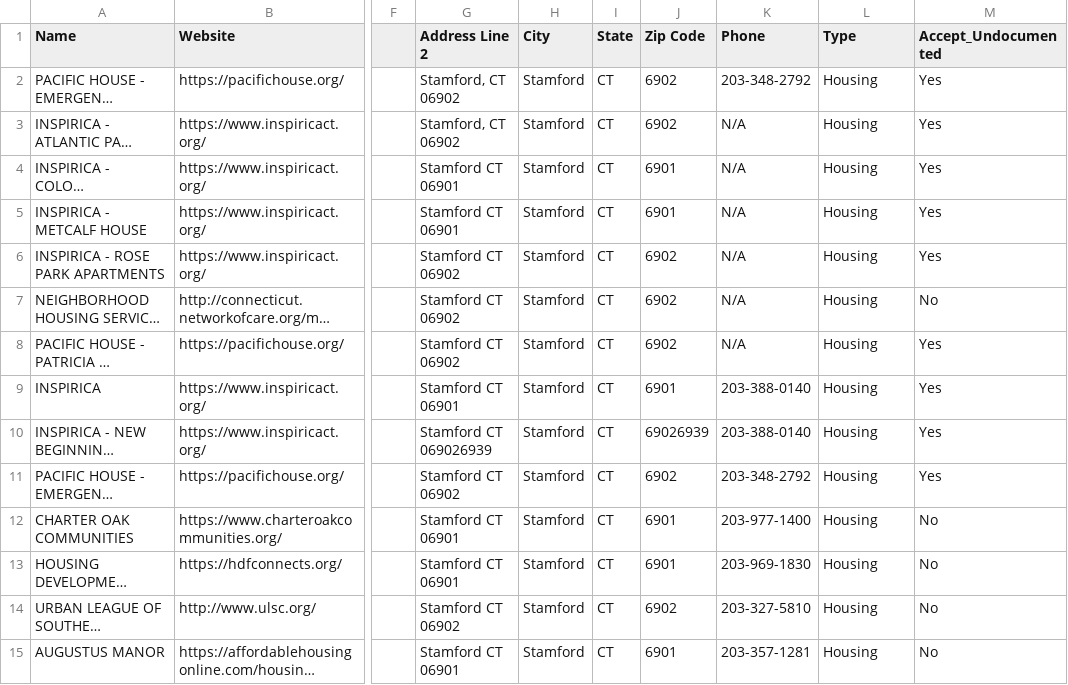
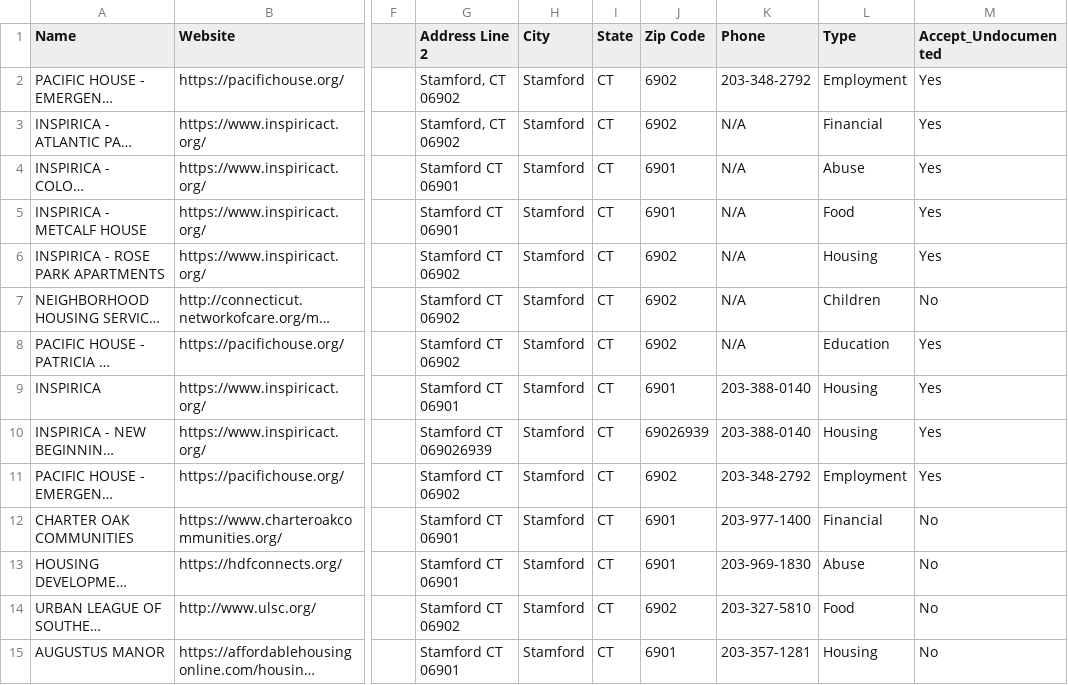
Before and after one commit to aparrado/b1c_asset_mapping, a CSV file: test_data.csv, drawn as a sheet; only a part is shown, gaps mark what is left out; long unchanged cells end in …; the diff covers the shown part only; the diff names each change by its address in the sheet, - before the commit and + after, or states it on an @@ line.

```diff
--- a/test_data.csv
+++ b/test_data.csv
-L2 (Type): Housing
+L2 (Type): Employment
-L3 (Type): Housing
+L3 (Type): Financial
-L4 (Type): Housing
+L4 (Type): Abuse
-L5 (Type): Housing
+L5 (Type): Food
-L7 (Type): Housing
+L7 (Type): Children
-L8 (Type): Housing
+L8 (Type): Education
-L11 (Type): Housing
+L11 (Type): Employment
-L12 (Type): Housing
+L12 (Type): Financial
-L13 (Type): Housing
+L13 (Type): Abuse
-L14 (Type): Housing
+L14 (Type): Food
```
Also changed, not shown: 30 edited cells elsewhere in this file, 16 other files.
